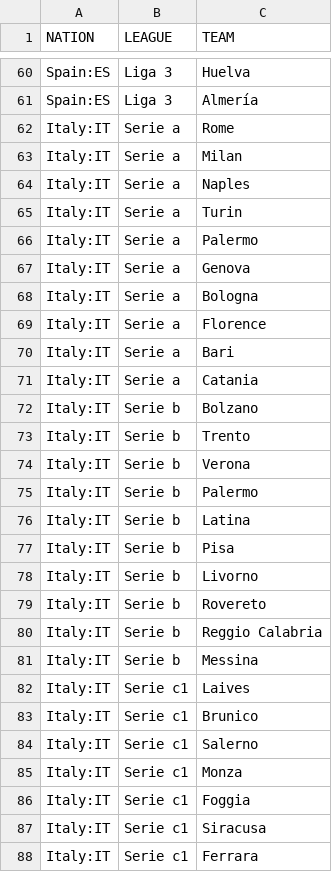
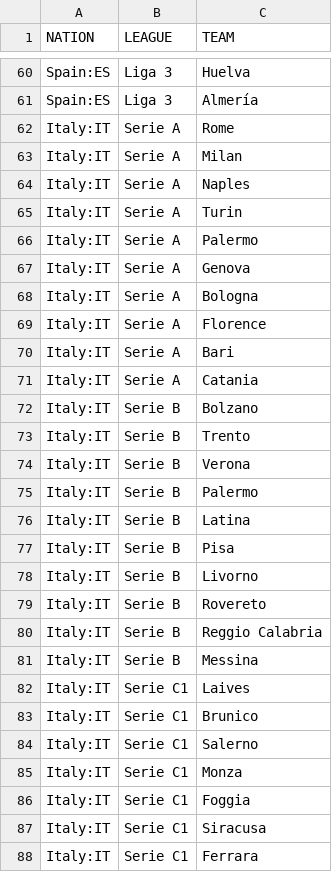
Before and after one commit to dulvui/99managers-futsal-edition, a CSV file: game/data/world/world.csv, drawn as a sheet; only a part is shown, gaps mark what is left out; the diff covers the shown part only.

Commit message:
data: fix letter case for league names

```diff
--- a/game/data/world/world.csv
+++ b/game/data/world/world.csv
@@ -61,28 +61,28 @@ Spain:ES,Liga 3,Huelva
 Spain:ES,Liga 3,Almería
-Italy:IT,Serie a,Rome
-Italy:IT,Serie a,Milan
-Italy:IT,Serie a,Naples
-Italy:IT,Serie a,Turin
-Italy:IT,Serie a,Palermo
-Italy:IT,Serie a,Genova
-Italy:IT,Serie a,Bologna
-Italy:IT,Serie a,Florence
-Italy:IT,Serie a,Bari
-Italy:IT,Serie a,Catania
-Italy:IT,Serie b,Bolzano
-Italy:IT,Serie b,Trento
-Italy:IT,Serie b,Verona
-Italy:IT,Serie b,Palermo
-Italy:IT,Serie b,Latina
-Italy:IT,Serie b,Pisa
-Italy:IT,Serie b,Livorno
-Italy:IT,Serie b,Rovereto
-Italy:IT,Serie b,Reggio Calabria
-Italy:IT,Serie b,Messina
-Italy:IT,Serie c1,Laives
-Italy:IT,Serie c1,Brunico
-Italy:IT,Serie c1,Salerno
-Italy:IT,Serie c1,Monza
-Italy:IT,Serie c1,Foggia
-Italy:IT,Serie c1,Siracusa
-Italy:IT,Serie c1,Ferrara
+Italy:IT,Serie A,Rome
+Italy:IT,Serie A,Milan
+Italy:IT,Serie A,Naples
+Italy:IT,Serie A,Turin
+Italy:IT,Serie A,Palermo
+Italy:IT,Serie A,Genova
+Italy:IT,Serie A,Bologna
+Italy:IT,Serie A,Florence
+Italy:IT,Serie A,Bari
+Italy:IT,Serie A,Catania
+Italy:IT,Serie B,Bolzano
+Italy:IT,Serie B,Trento
+Italy:IT,Serie B,Verona
+Italy:IT,Serie B,Palermo
+Italy:IT,Serie B,Latina
+Italy:IT,Serie B,Pisa
+Italy:IT,Serie B,Livorno
+Italy:IT,Serie B,Rovereto
+Italy:IT,Serie B,Reggio Calabria
+Italy:IT,Serie B,Messina
+Italy:IT,Serie C1,Laives
+Italy:IT,Serie C1,Brunico
+Italy:IT,Serie C1,Salerno
+Italy:IT,Serie C1,Monza
+Italy:IT,Serie C1,Foggia
+Italy:IT,Serie C1,Siracusa
+Italy:IT,Serie C1,Ferrara
```
Also changed, not shown: 13 edited cells elsewhere in this file.
